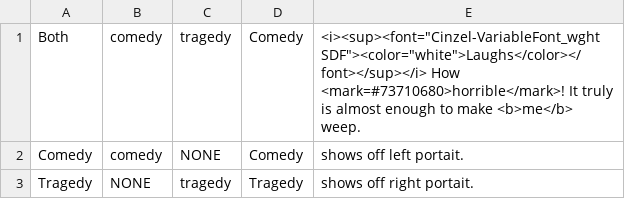
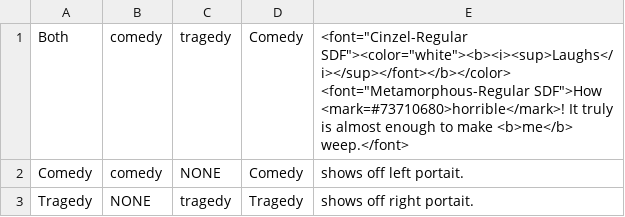
Before and after one commit to Jobless-Jesters/Celestial-Circus, a CSV file: Assets/Dialogue/csv files/temp.csv, drawn as a sheet.

Commit message:
font styling

```diff
--- a/Assets/Dialogue/csv files/temp.csv
+++ b/Assets/Dialogue/csv files/temp.csv
@@ -1,2 +1,2 @@
-Both,comedy,tragedy,Comedy,"<i><sup><font=""Cinzel-VariableFont_wght SDF""><color=""white"">Laughs</color></font></sup></i> How <mark=#73710680>horrible</mark>! It truly is almost enough to make <b>me</b> weep."
+Both,comedy,tragedy,Comedy,"<font=""Cinzel-Regular SDF""><color=""white""><b><i><sup>Laughs</i></sup></font></b></color> <font=""Metamorphous-Regular SDF"">How <mark=#73710680>horrible</mark>! It truly is almost enough to make <b>me</b> weep.</font>"
 Comedy,comedy,NONE,Comedy,"shows off left portait."
```
Also changed, not shown: 5 other files.
